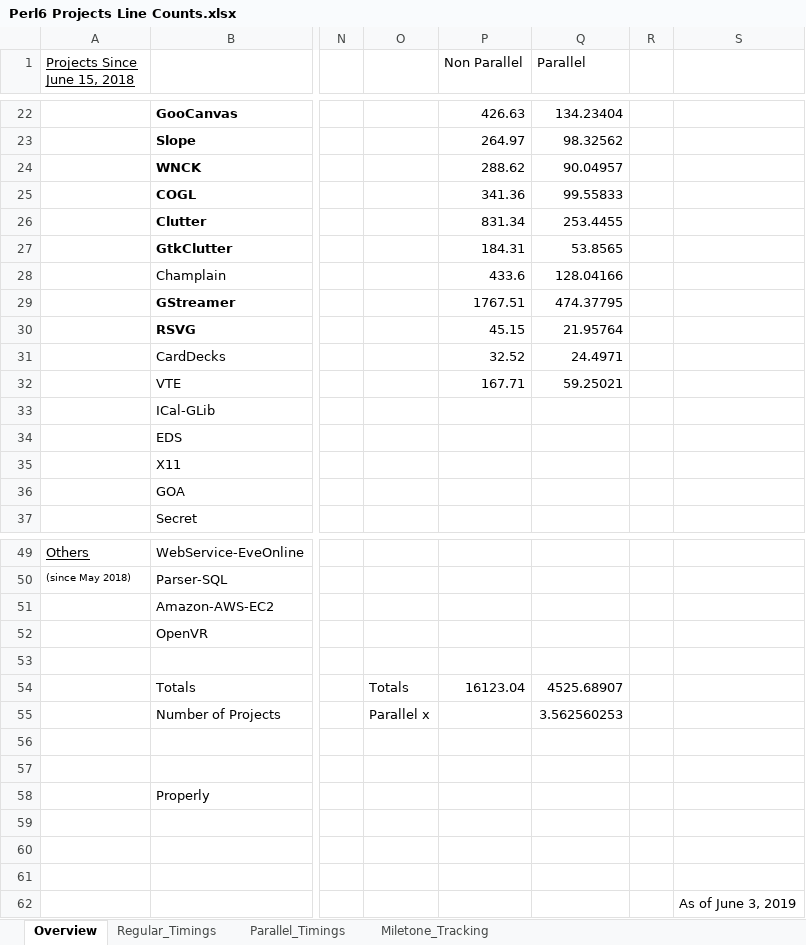
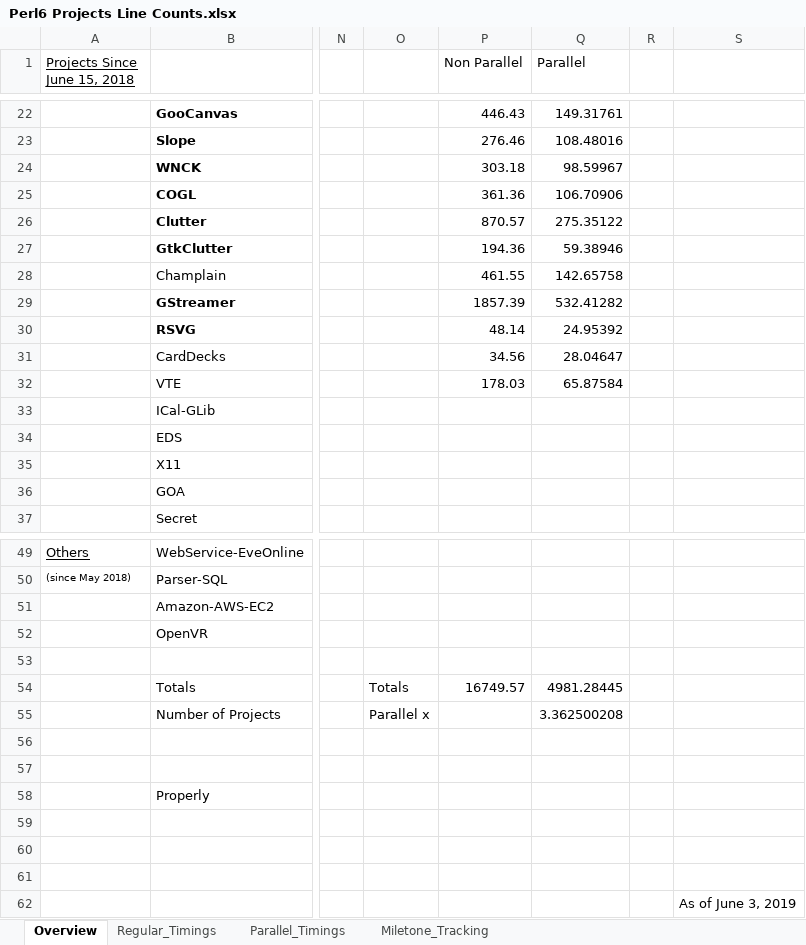
Before and after one commit to Xliff/p6-GLib, an Excel workbook: doc/Perl6 Projects Line Counts.xlsx, sheet Overview, drawn as a sheet; only a part is shown, gaps mark what is left out; values as stored, in another font and other column widths than the file's, no borders; charts and pictures not drawn; the diff covers the shown part only; the diff names each change by its address in the sheet, - before the commit and + after, or states it on an @@ line.

```diff
--- a/doc/Perl6 Projects Line Counts.xlsx (sheet Overview)
+++ b/doc/Perl6 Projects Line Counts.xlsx (sheet Overview)
-P22 (Non Parallel): 426.63
+P22 (Non Parallel): 446.43
-Q22 (Parallel): 134.23404
+Q22 (Parallel): 149.31761
-P23 (Non Parallel): 264.97
+P23 (Non Parallel): 276.46
-Q23 (Parallel): 98.32562
+Q23 (Parallel): 108.48016
-P24 (Non Parallel): 288.62
+P24 (Non Parallel): 303.18
-Q24 (Parallel): 90.04957
+Q24 (Parallel): 98.59967
-P25 (Non Parallel): 341.36
+P25 (Non Parallel): 361.36
-Q25 (Parallel): 99.55833
+Q25 (Parallel): 106.70906
-P26 (Non Parallel): 831.34
+P26 (Non Parallel): 870.57
-Q26 (Parallel): 253.4455
+Q26 (Parallel): 275.35122
-P27 (Non Parallel): 184.31
+P27 (Non Parallel): 194.36
-Q27 (Parallel): 53.8565
+Q27 (Parallel): 59.38946
-P28 (Non Parallel): 433.6
+P28 (Non Parallel): 461.55
-Q28 (Parallel): 128.04166
+Q28 (Parallel): 142.65758
-P29 (Non Parallel): 1767.51
+P29 (Non Parallel): 1857.39
-Q29 (Parallel): 474.37795
+Q29 (Parallel): 532.41282
-P30 (Non Parallel): 45.15
+P30 (Non Parallel): 48.14
-Q30 (Parallel): 21.95764
+Q30 (Parallel): 24.95392
-P31 (Non Parallel): 32.52
+P31 (Non Parallel): 34.56
-Q31 (Parallel): 24.4971
+Q31 (Parallel): 28.04647
-P32 (Non Parallel): 167.71
+P32 (Non Parallel): 178.03
-Q32 (Parallel): 59.25021
+Q32 (Parallel): 65.87584
-P54 (Non Parallel): 16123.04
+P54 (Non Parallel): 16749.57
-Q54 (Parallel): 4525.68907
+Q54 (Parallel): 4981.28445
-Q55 (Parallel): 3.562560253
+Q55 (Parallel): 3.362500208
```
Also changed, not shown: 32 edited cells elsewhere in this sheet, sheet Regular_Timings, sheet Parallel_Timings, charts or pictures, 1 other file.
